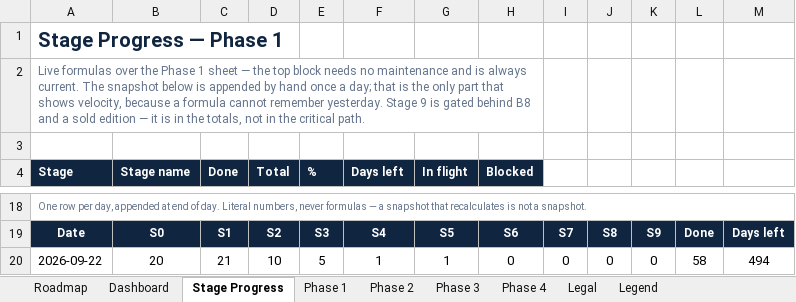
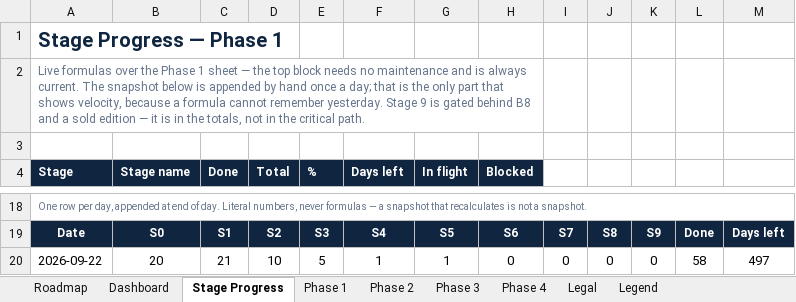
Before and after one commit to BTG-Sports/sponsorX_dev, an Excel workbook: Claude outputs/SponsorX-Full-Programme-Task-Board.xlsx, sheet Stage Progress, drawn as a sheet; only a part is shown, gaps mark what is left out; values as stored, in another font and other column widths than the file's, no borders; conditional formats not drawn; the diff names each change by its address in the sheet, - before the commit and + after, or states it on an @@ line.

```diff
--- a/Claude outputs/SponsorX-Full-Programme-Task-Board.xlsx (sheet Stage Progress)
+++ b/Claude outputs/SponsorX-Full-Programme-Task-Board.xlsx (sheet Stage Progress)
-M20: 494
+M20: 497
```
Also changed, not shown: sheet Phase 1, sheet Roadmap, 2 other files.
